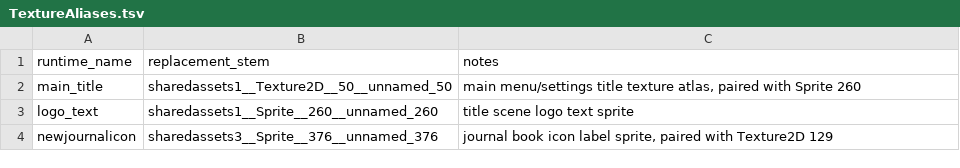
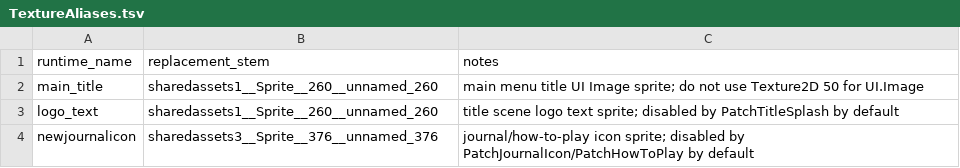
Before and after one commit to Akseleron/dont-sleep-with-the-fishes-russian, a TSV file: patches/dswf_runtime_plugin/BepInEx/plugins/DswfRusRuntimeFix/Textures/TextureAliases.tsv, drawn as a sheet.

Commit message:
isolate runtime texture replacement targets

```diff
--- a/patches/dswf_runtime_plugin/BepInEx/plugins/DswfRusRuntimeFix/Textures/TextureAliases.tsv
+++ b/patches/dswf_runtime_plugin/BepInEx/plugins/DswfRusRuntimeFix/Textures/TextureAliases.tsv
@@ -1,4 +1,4 @@
 runtime_name	replacement_stem	notes
-main_title	sharedassets1__Texture2D__50__unnamed_50	main menu/settings title texture atlas, paired with Sprite 260
-logo_text	sharedassets1__Sprite__260__unnamed_260	title scene logo text sprite
-newjournalicon	sharedassets3__Sprite__376__unnamed_376	journal book icon label sprite, paired with Texture2D 129
+main_title	sharedassets1__Sprite__260__unnamed_260	main menu title UI Image sprite; do not use Texture2D 50 for UI.Image
+logo_text	sharedassets1__Sprite__260__unnamed_260	title scene logo text sprite; disabled by PatchTitleSplash by default
+newjournalicon	sharedassets3__Sprite__376__unnamed_376	journal/how-to-play icon sprite; disabled by PatchJournalIcon/PatchHowToPlay by default
```
Also changed, not shown: 5 other files.
